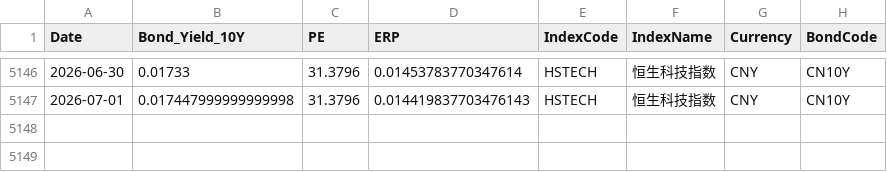
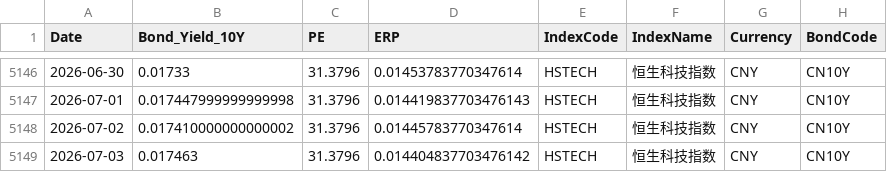
Before and after one commit to ChiaraVan1/equity-risk-premium-monitor, a CSV file: data/erp_HSTECH.csv, drawn as a sheet; only a part is shown, gaps mark what is left out.

```diff
--- a/data/erp_HSTECH.csv
+++ b/data/erp_HSTECH.csv
@@ -5147 +5147,3 @@
 2026-07-01,0.017447999999999998,31.3796,0.014419837703476143,HSTECH,恒生科技指数,CNY,CN10Y
+2026-07-02,0.017410000000000002,31.3796,0.01445783770347614,HSTECH,恒生科技指数,CNY,CN10Y
+2026-07-03,0.017463,31.3796,0.014404837703476142,HSTECH,恒生科技指数,CNY,CN10Y
```
Also changed, not shown: data/erp_EWG.csv, data/erp_EWJ.csv, 17 other files.
